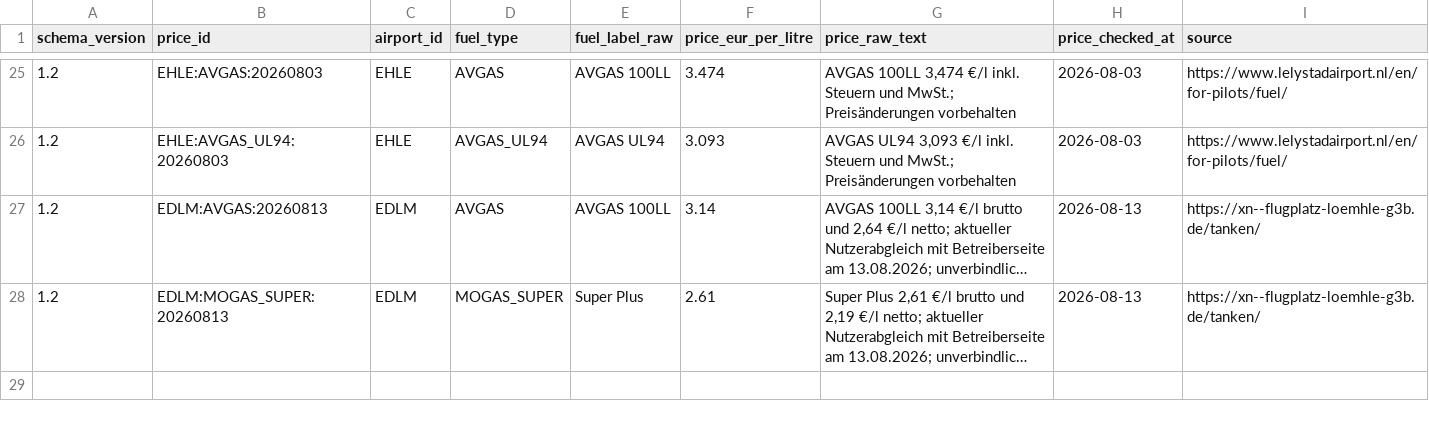
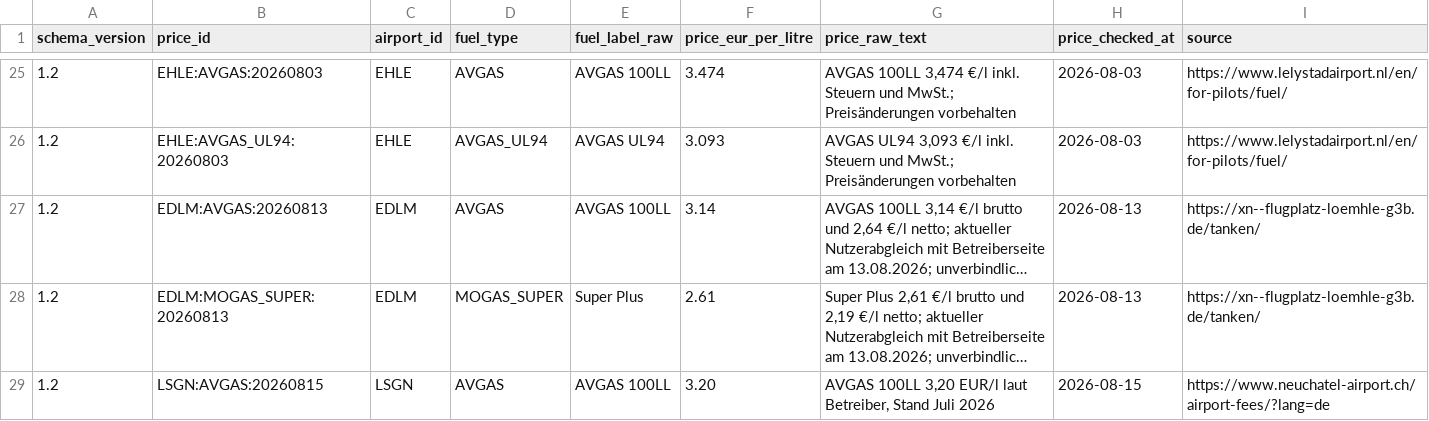
Before and after one commit to Amtrasaeromed/Flybook-Europe, a CSV file: Sources/FlybookEurope/Resources/fuel_prices.csv, drawn as a sheet; only a part is shown, gaps mark what is left out; long unchanged cells end in …; the diff names each change by its address in the sheet, - before the commit and + after, or states it on an @@ line.

```diff
--- a/Sources/FlybookEurope/Resources/fuel_prices.csv
+++ b/Sources/FlybookEurope/Resources/fuel_prices.csv
+row 29: 1.2 | LSGN:AVGAS:20260815 | LSGN | AVGAS | AVGAS 100LL | 3.20 | AVGAS 100LL 3,20 EUR/l laut Betreiber, Stand Juli 2026 | 2026-08-15 | https://www.neuchatel-airport.ch/airport-fees/?lang=de
```
Also changed, not shown: Sources/FlybookEurope/Resources/destinations.csv, Sources/FlybookEurope/Resources/features.csv, 19 other files.
